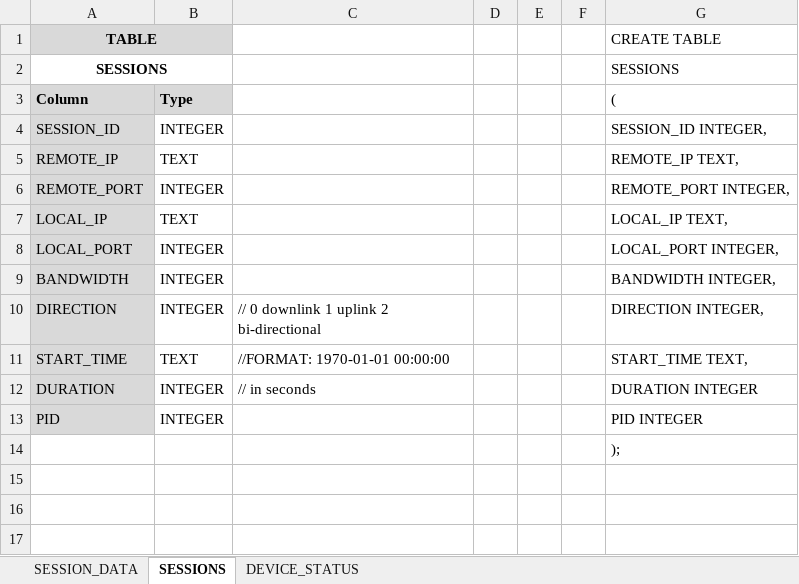
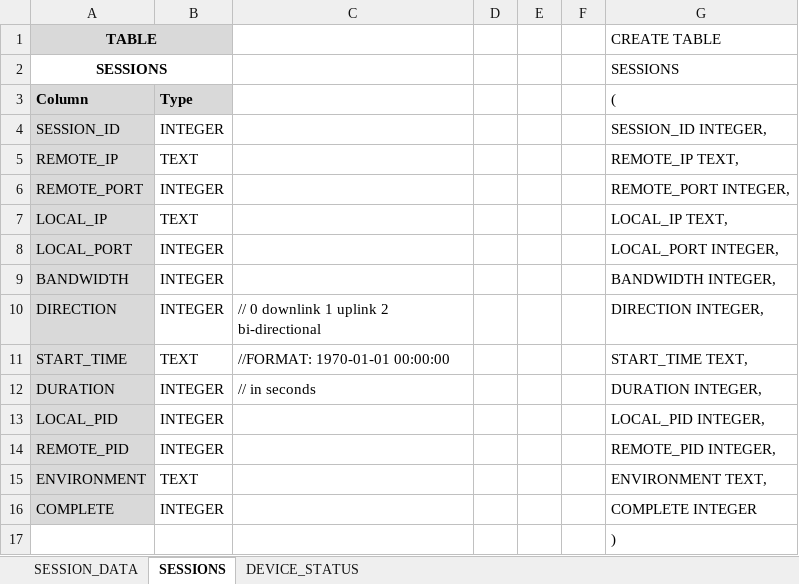
Before and after one commit to markafarrell/ran-load-generator, an Excel workbook: database/schema.xlsx, sheet SESSIONS, drawn as a sheet; values as stored, in another font and other column widths than the file's, no borders; addresses are those after the commit; the diff names each change by its address in the sheet, - before the commit and + after, or states it on an @@ line.

Commit message:
session management

```diff
--- a/database/schema.xlsx (sheet SESSIONS)
+++ b/database/schema.xlsx (sheet SESSIONS)
-G12 (CREATE TABLE): DURATION INTEGER
+G12 (CREATE TABLE): DURATION INTEGER,
-A13 (TABLE): PID
+A13 (TABLE): LOCAL_PID
-G13 (CREATE TABLE): PID INTEGER
+G13 (CREATE TABLE): LOCAL_PID INTEGER,
+row 14: REMOTE_PID | INTEGER |  |  |  |  | REMOTE_PID INTEGER,
+row 15: ENVIRONMENT | TEXT |  |  |  |  | ENVIRONMENT TEXT,
+row 16: COMPLETE | INTEGER |  |  |  |  | COMPLETE INTEGER
-G17 (CREATE TABLE): );
+G17 (CREATE TABLE): )
```
Also changed, not shown: 6 other files.
